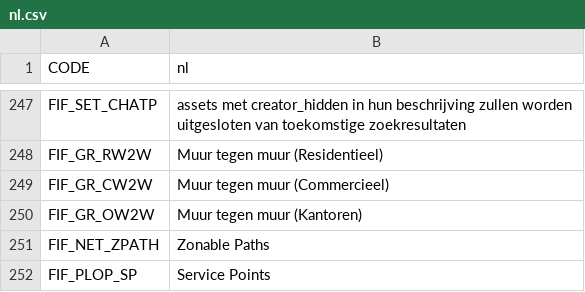
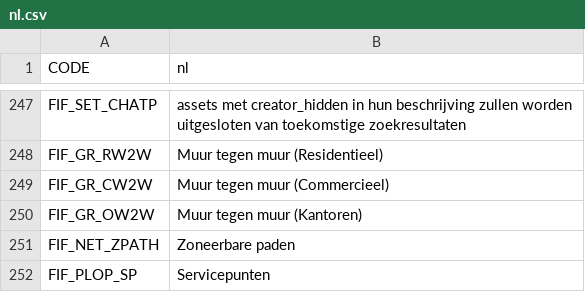
Before and after one commit to sway2020/FindIt2, a CSV file: FindIt/Translations/nl.csv, drawn as a sheet; only a part is shown, gaps mark what is left out.

```diff
--- a/FindIt/Translations/nl.csv
+++ b/FindIt/Translations/nl.csv
@@ -250,3 +250,3 @@
 "FIF_GR_OW2W","Muur tegen muur (Kantoren)"
-"FIF_NET_ZPATH","Zonable Paths"
-"FIF_PLOP_SP","Service Points"
+"FIF_NET_ZPATH","Zoneerbare paden"
+"FIF_PLOP_SP","Servicepunten"
```
Also changed, not shown: FindIt/Translations/es.csv, FindIt/Translations/fr.csv, 1 other file.
